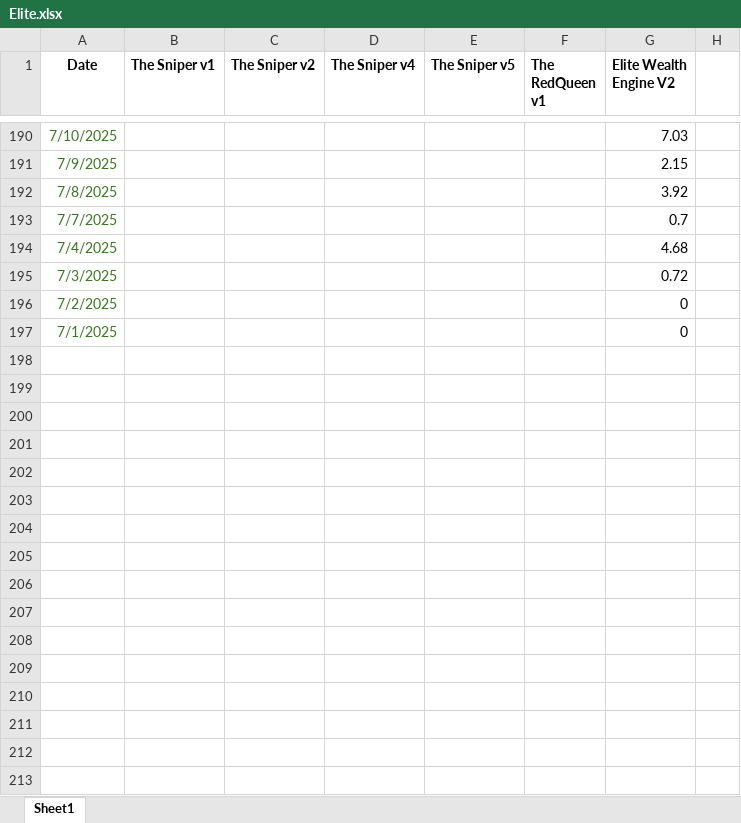
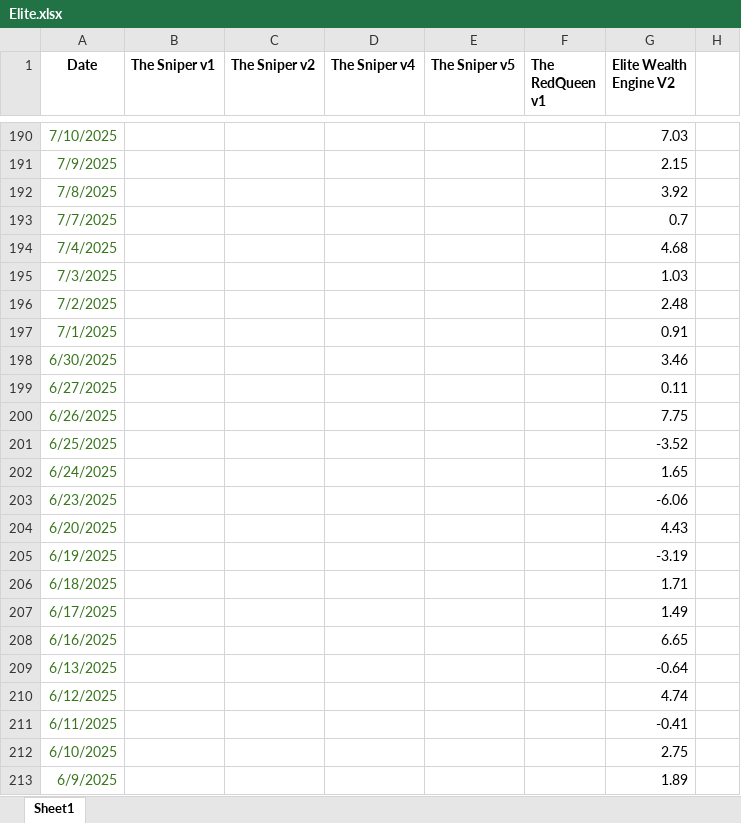
Before and after one commit to algosanchay-hub/AlgoSanchay, an Excel workbook: dashboard/data/Elite.xlsx, sheet Sheet1, drawn as a sheet; only a part is shown, gaps mark what is left out; values as stored, in another font and other column widths than the file's, no borders; the diff covers the shown part only; the diff names each change by its address in the sheet, - before the commit and + after, or states it on an @@ line.

Commit message:
Add files via upload

```diff
--- a/dashboard/data/Elite.xlsx (sheet Sheet1)
+++ b/dashboard/data/Elite.xlsx (sheet Sheet1)
-G195 (Elite Wealth Engine V2): 0.72
+G195 (Elite Wealth Engine V2): 1.03
-G196 (Elite Wealth Engine V2): 0
+G196 (Elite Wealth Engine V2): 2.48
-G197 (Elite Wealth Engine V2): 0
+G197 (Elite Wealth Engine V2): 0.91
+row 198: 6/30/2025 |  |  |  |  |  | 3.46
+row 199: 6/27/2025 |  |  |  |  |  | 0.11
+row 200: 6/26/2025 |  |  |  |  |  | 7.75
+row 201: 6/25/2025 |  |  |  |  |  | -3.52
+row 202: 6/24/2025 |  |  |  |  |  | 1.65
+row 203: 6/23/2025 |  |  |  |  |  | -6.06
+row 204: 6/20/2025 |  |  |  |  |  | 4.43
+row 205: 6/19/2025 |  |  |  |  |  | -3.19
+row 206: 6/18/2025 |  |  |  |  |  | 1.71
+row 207: 6/17/2025 |  |  |  |  |  | 1.49
+row 208: 6/16/2025 |  |  |  |  |  | 6.65
+row 209: 6/13/2025 |  |  |  |  |  | -0.64
+row 210: 6/12/2025 |  |  |  |  |  | 4.74
+row 211: 6/11/2025 |  |  |  |  |  | -0.41
+row 212: 6/10/2025 |  |  |  |  |  | 2.75
+row 213: 6/9/2025 |  |  |  |  |  | 1.89
```
Also changed, not shown: 45 added rows elsewhere in this sheet.
